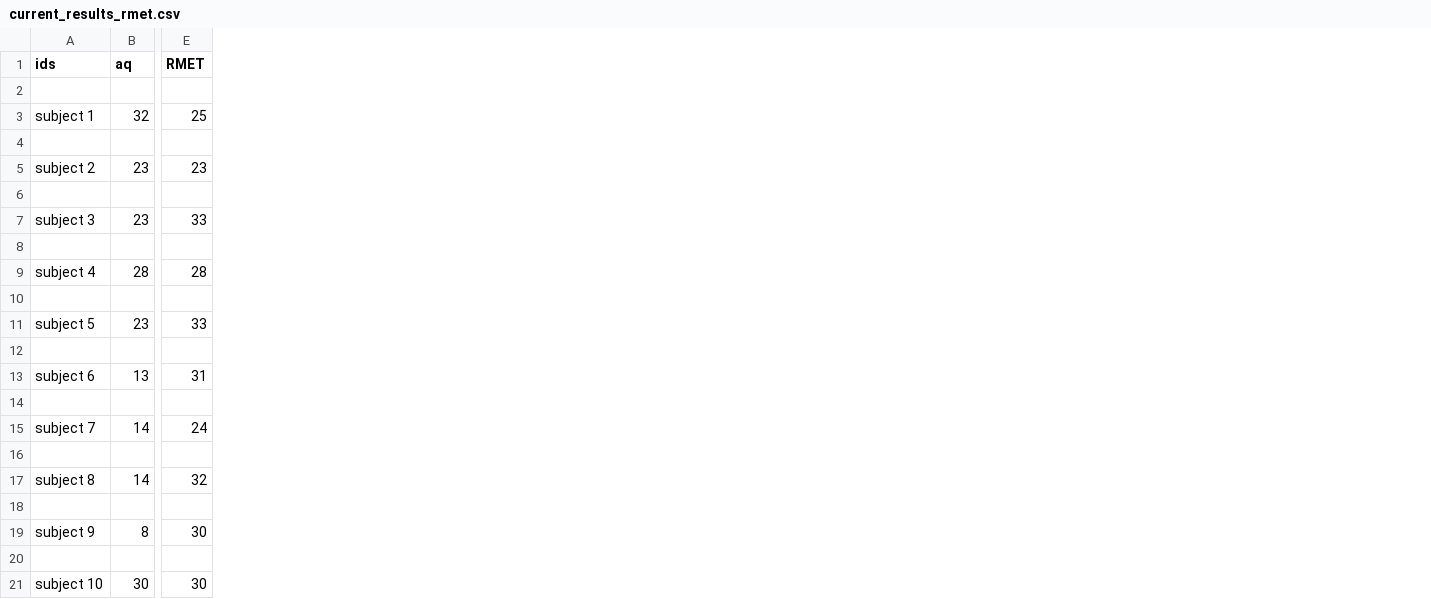
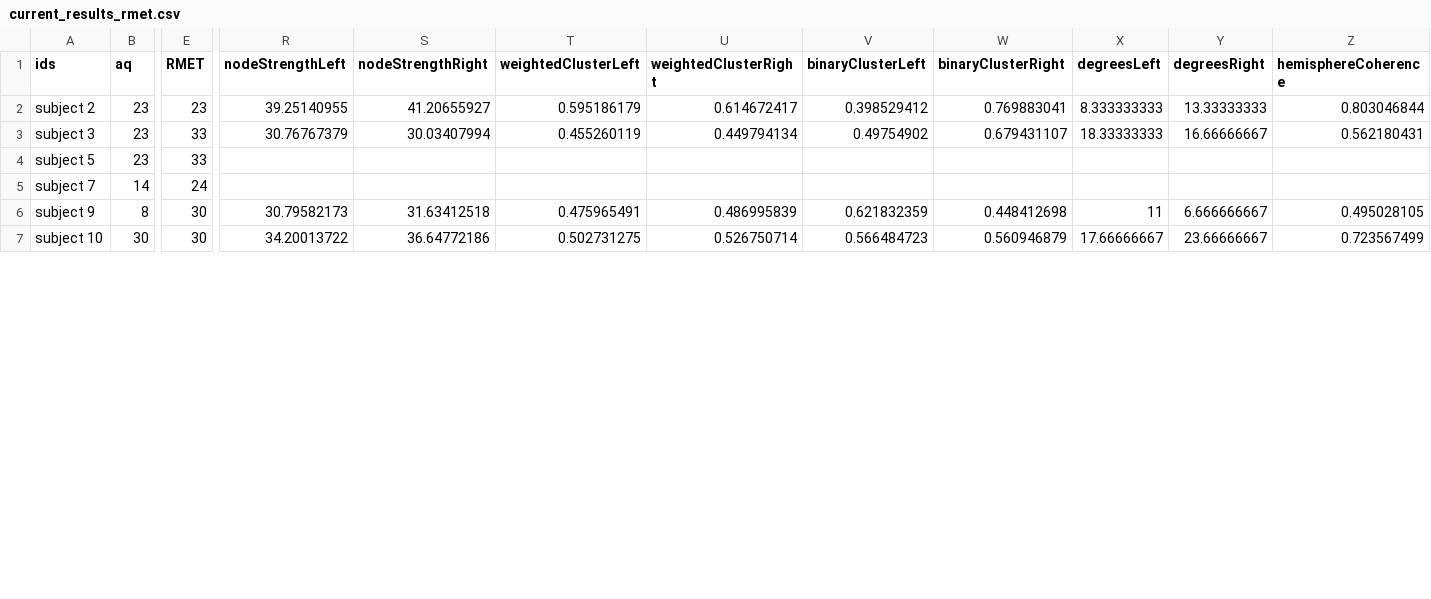
Before and after one commit to owenparsons/face-perception-ssvep, a CSV file: results/current_results_rmet.csv, drawn as a sheet; only a part is shown, gaps mark what is left out; removed rows and columns are numbered as before the commit, all else as after; rows hold the shown columns only; the diff covers the shown part only; the diff names each change by its address in the sheet, - before the commit and + after, or states it on an @@ line.

Commit message:
Improve analysis by adding coherence measures

```diff
--- a/results/current_results_rmet.csv
+++ b/results/current_results_rmet.csv
+column R (nodeStrengthLeft), rows 2-7: 39.25140955 | 30.76767379 |  |  | 30.79582173 | 34.20013722
+column S (nodeStrengthRight), rows 2-7: 41.20655927 | 30.03407994 |  |  | 31.63412518 | 36.64772186
+column T (weightedClusterLeft), rows 2-7: 0.595186179 | 0.455260119 |  |  | 0.475965491 | 0.502731275
+column U (weightedClusterRight), rows 2-7: 0.614672417 | 0.449794134 |  |  | 0.486995839 | 0.526750714
+column V (binaryClusterLeft), rows 2-7: 0.398529412 | 0.49754902 |  |  | 0.621832359 | 0.566484723
+column W (binaryClusterRight), rows 2-7: 0.769883041 | 0.679431107 |  |  | 0.448412698 | 0.560946879
+column X (degreesLeft), rows 2-7: 8.333333333 | 18.33333333 |  |  | 11 | 17.66666667
+column Y (degreesRight), rows 2-7: 13.33333333 | 16.66666667 |  |  | 6.666666667 | 23.66666667
+column Z (hemisphereCoherence), rows 2-7: 0.803046844 | 0.562180431 |  |  | 0.495028105 | 0.723567499
-row 2: (empty)
-row 3: subject 1 | 32 | 25
-row 4: (empty)
-row 6: (empty)
-row 8: (empty)
-row 9: subject 4 | 28 | 28
-row 10: (empty)
-row 12: (empty)
-row 13: subject 6 | 13 | 31
-row 14: (empty)
-row 16: (empty)
-row 17: subject 8 | 14 | 32
-row 18: (empty)
-row 20: (empty)
```
Also changed, not shown: 39 removed rows elsewhere in this file, 14 other files.
